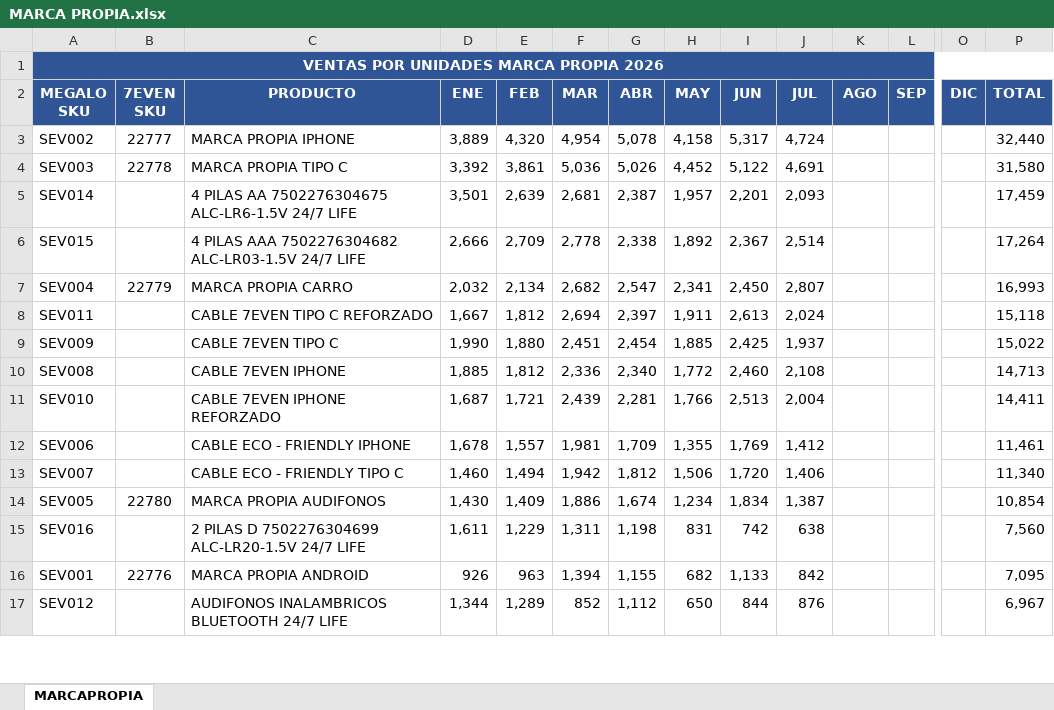
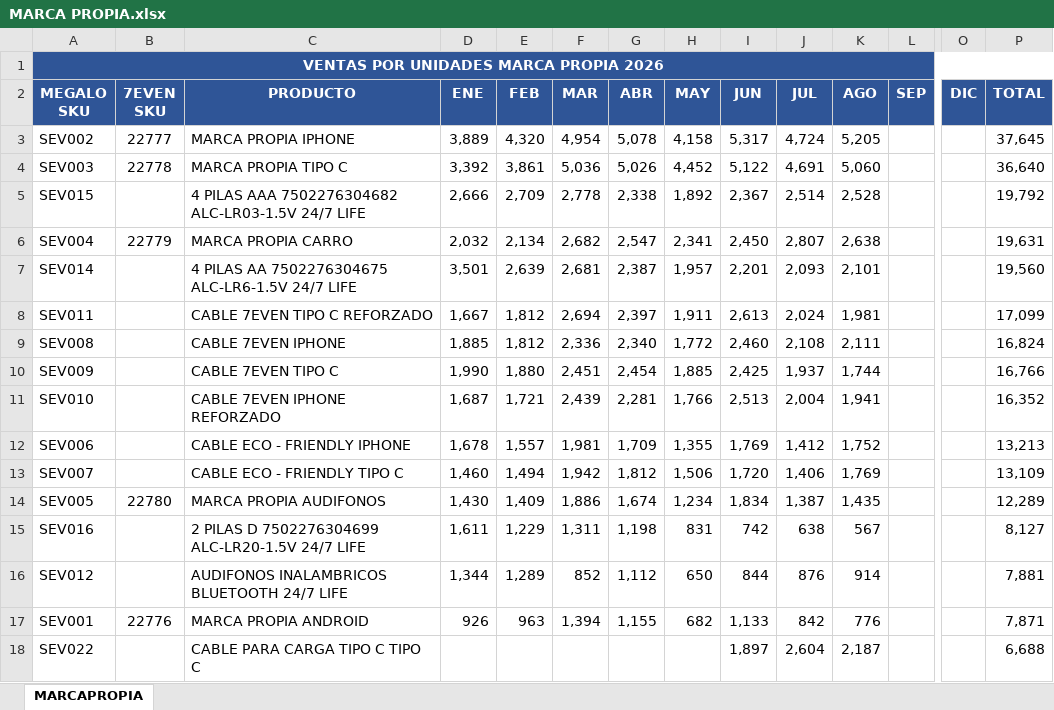
Before and after one commit to jlsosac85-lab/megalo-dashoboard, an Excel workbook: data/MARCA PROPIA.xlsx, sheet MARCAPROPIA, drawn as a sheet; only a part is shown, gaps mark what is left out; values as stored, in another font and other column widths than the file's, no borders; removed rows and columns are numbered as before the commit, all else as after; rows hold the shown columns only; the diff covers the shown part only; the diff names each change by its address in the sheet, - before the commit and + after, or states it on an @@ line.

```diff
--- a/data/MARCA PROPIA.xlsx (sheet MARCAPROPIA)
+++ b/data/MARCA PROPIA.xlsx (sheet MARCAPROPIA)
-K3 (AGO): (empty)
+K3 (AGO): 5,205
-P3 (TOTAL): 32,440
+P3 (TOTAL): 37,645
-K4 (AGO): (empty)
+K4 (AGO): 5,060
-P4 (TOTAL): 31,580
+P4 (TOTAL): 36,640
-row 5: SEV014 |  | 4 PILAS AA 7502276304675 ALC-LR6-1.5V 24/7 LIFE | 3,501 | 2,639 | 2,681 | 2,387 | 1,957 | 2,201 | 2,093 |  |  |  | 17,459
-K5 (AGO): (empty)
+K5 (AGO): 2,528
-P5 (TOTAL): 17,264
+P5 (TOTAL): 19,792
-K6 (AGO): (empty)
+K6 (AGO): 2,638
-P6 (TOTAL): 16,993
+P6 (TOTAL): 19,631
+row 7: SEV014 |  | 4 PILAS AA 7502276304675 ALC-LR6-1.5V 24/7 LIFE | 3,501 | 2,639 | 2,681 | 2,387 | 1,957 | 2,201 | 2,093 | 2,101 |  |  | 19,560
-K8 (AGO): (empty)
+K8 (AGO): 1,981
-P8 (TOTAL): 15,118
+P8 (TOTAL): 17,099
-row 9: SEV009 |  | CABLE 7EVEN TIPO C | 1,990 | 1,880 | 2,451 | 2,454 | 1,885 | 2,425 | 1,937 |  |  |  | 15,022
-K9 (AGO): (empty)
+K9 (AGO): 2,111
-P9 (TOTAL): 14,713
+P9 (TOTAL): 16,824
+row 10: SEV009 |  | CABLE 7EVEN TIPO C | 1,990 | 1,880 | 2,451 | 2,454 | 1,885 | 2,425 | 1,937 | 1,744 |  |  | 16,766
-K11 (AGO): (empty)
+K11 (AGO): 1,941
-P11 (TOTAL): 14,411
+P11 (TOTAL): 16,352
-K12 (AGO): (empty)
+K12 (AGO): 1,752
-P12 (TOTAL): 11,461
+P12 (TOTAL): 13,213
-K13 (AGO): (empty)
+K13 (AGO): 1,769
-P13 (TOTAL): 11,340
+P13 (TOTAL): 13,109
-K14 (AGO): (empty)
+K14 (AGO): 1,435
-P14 (TOTAL): 10,854
+P14 (TOTAL): 12,289
-K15 (AGO): (empty)
+K15 (AGO): 567
-P15 (TOTAL): 7,560
+P15 (TOTAL): 8,127
+row 16: SEV012 |  | AUDIFONOS INALAMBRICOS BLUETOOTH 24/7 LIFE | 1,344 | 1,289 | 852 | 1,112 | 650 | 844 | 876 | 914 |  |  | 7,881
-K17 (AGO): (empty)
+K17 (AGO): 776
-P17 (TOTAL): 7,095
+P17 (TOTAL): 7,871
-row 17: SEV012 |  | AUDIFONOS INALAMBRICOS BLUETOOTH 24/7 LIFE | 1,344 | 1,289 | 852 | 1,112 | 650 | 844 | 876 |  |  |  | 6,967
+row 18: SEV022 |  | CABLE PARA CARGA TIPO C TIPO C |  |  |  |  |  | 1,897 | 2,604 | 2,187 |  |  | 6,688
```
Also changed, not shown: 8 added rows, 1 removed row and 6 edited cells elsewhere in this sheet, formulas that keep their value, data/FLASHDATA.xlsx, data/KROON.xlsx, 1 other file.
